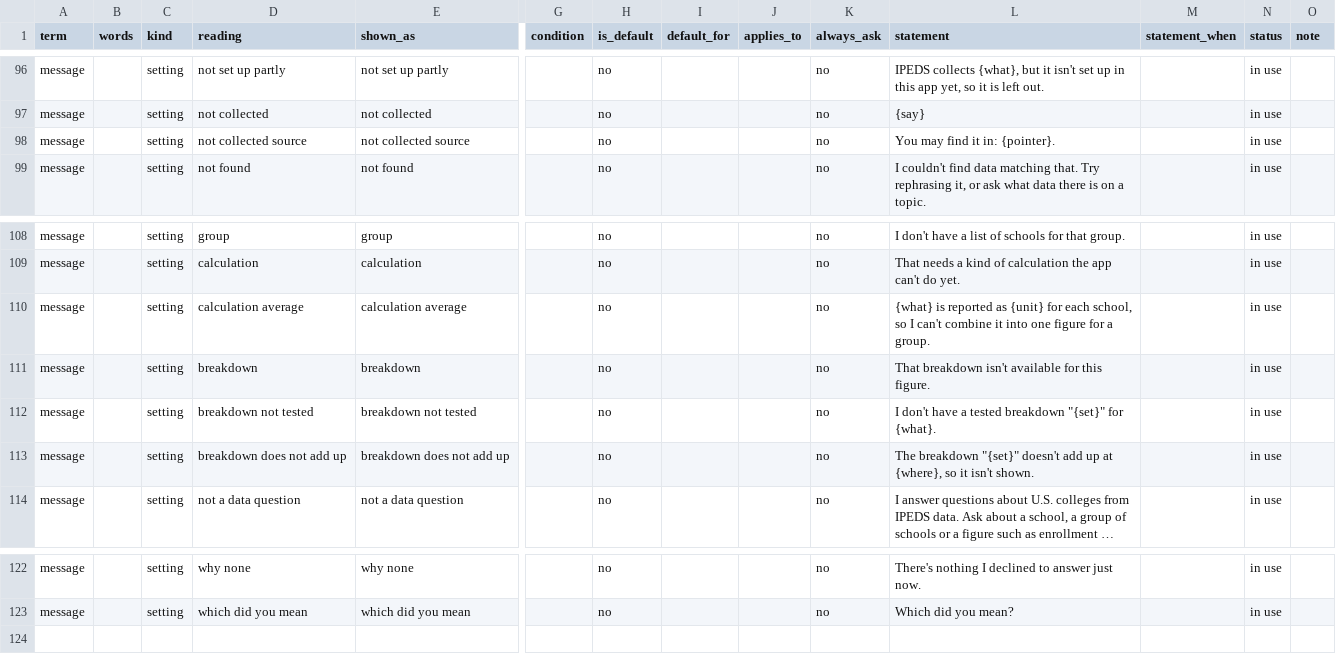
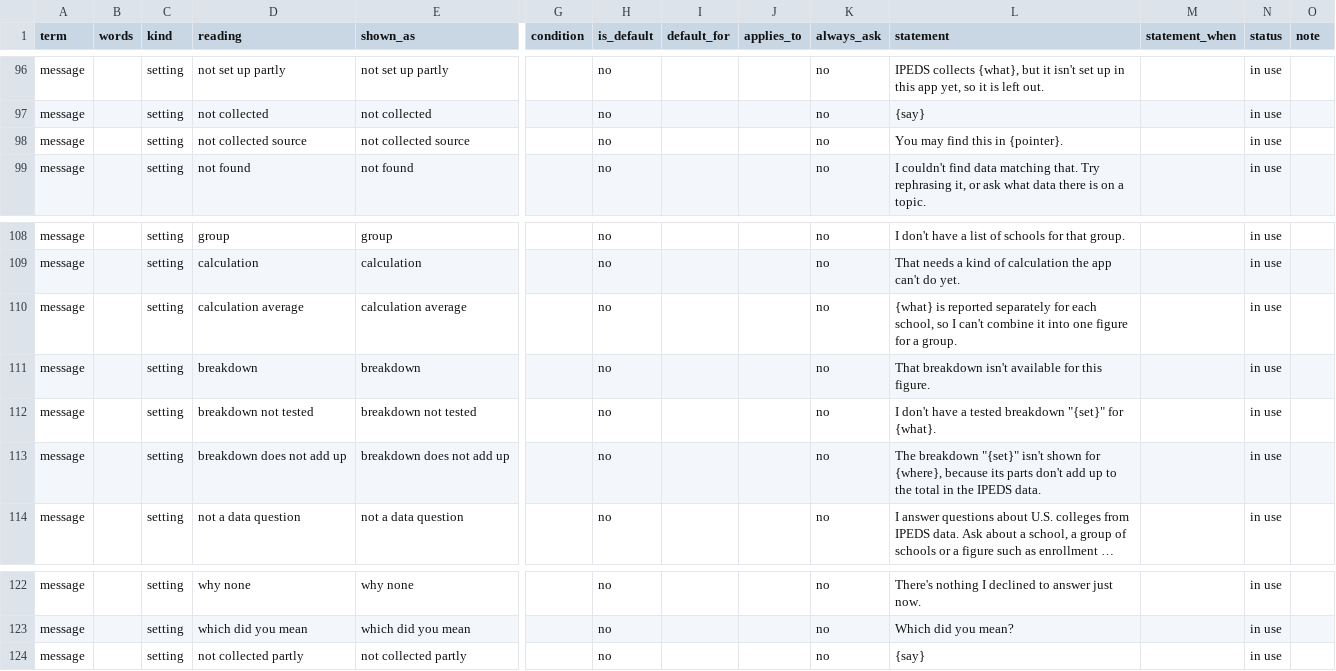
Before and after one commit to yul13011/ipeds-research-companion-v2, a CSV file: dictionary/terms.csv, drawn as a sheet; only a part is shown, gaps mark what is left out; long unchanged cells end in …; rows hold the shown columns only; the diff names each change by its address in the sheet, - before the commit and + after, or states it on an @@ line.

```diff
--- a/dictionary/terms.csv
+++ b/dictionary/terms.csv
-L98 (statement): You may find it in: {pointer}.
+L98 (statement): You may find this in {pointer}.
-L110 (statement): …is reported as {unit} for each…
+L110 (statement): …is reported separately for each…
-L113 (statement): …breakdown "{set}" doesn't add up at {where}, so it isn't shown.
+L113 (statement): …breakdown "{set}" isn't shown for {where}, because its parts don't add up to the total in the IPEDS data.
+row 124: message |  | setting | not collected partly | not collected partly |  | no |  |  | no | {say} |  | in use
```
Also changed, not shown: docs/reports/stage4/scorecard_haiku.csv, docs/stage4/expectations.csv, 12 other files.
